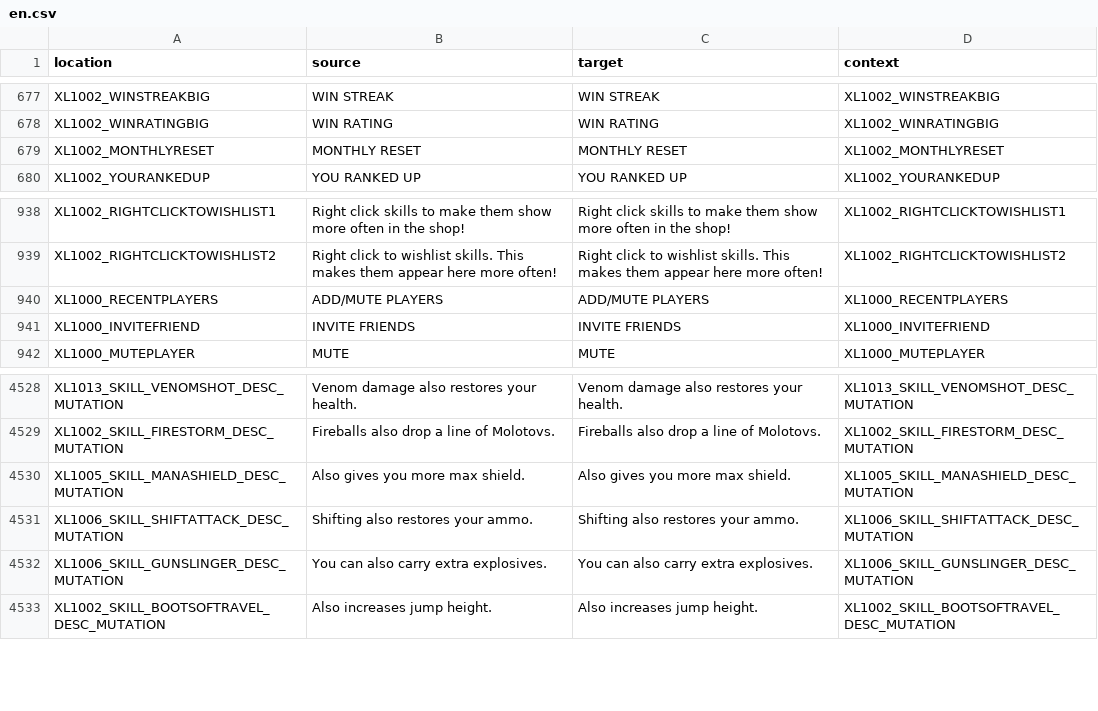
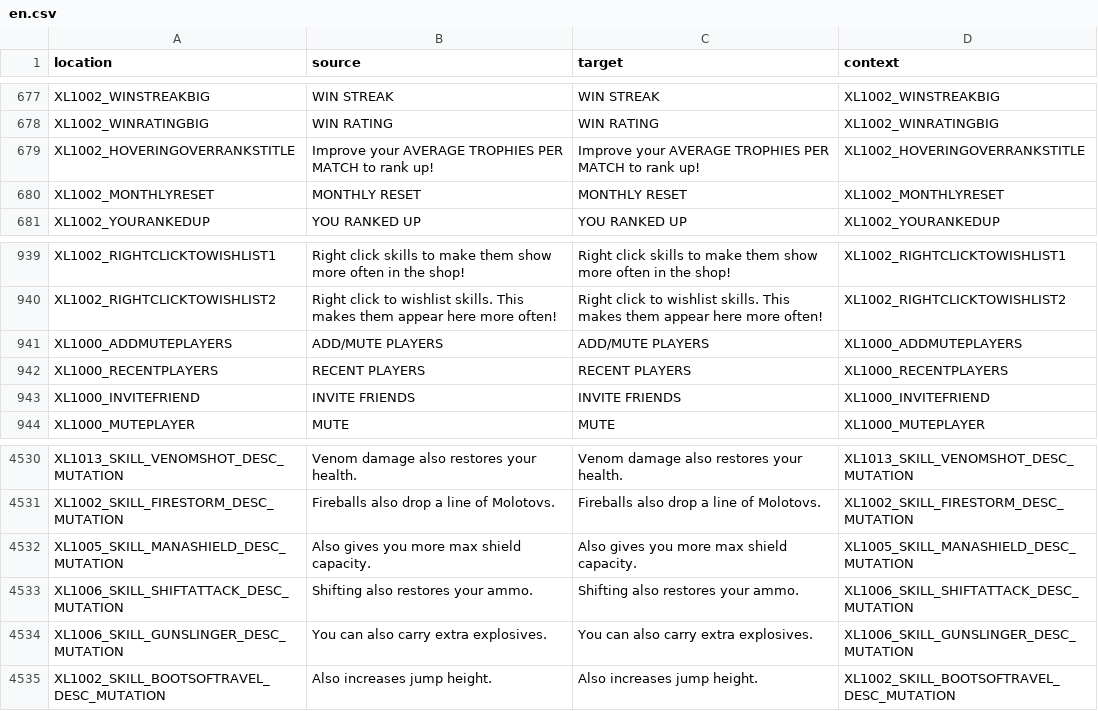
Before and after one commit to bencelot/GeneshiftTranslations, a CSV file: en.csv, drawn as a sheet; only a part is shown, gaps mark what is left out.

```diff
--- a/en.csv
+++ b/en.csv
@@ -678,2 +678,3 @@
 "XL1002_WINRATINGBIG","WIN RATING","WIN RATING","XL1002_WINRATINGBIG"
+"XL1002_HOVERINGOVERRANKSTITLE","Improve your AVERAGE TROPHIES PER MATCH to rank up!","Improve your AVERAGE TROPHIES PER MATCH to rank up!","XL1002_HOVERINGOVERRANKSTITLE"
 "XL1002_MONTHLYRESET","MONTHLY RESET","MONTHLY RESET","XL1002_MONTHLYRESET"
@@ -939,3 +940,4 @@
 "XL1002_RIGHTCLICKTOWISHLIST2","Right click to wishlist skills. This makes them appear here more often!","Right click to wishlist skills. This makes them appear here more often!","XL1002_RIGHTCLICKTOWISHLIST2"
-"XL1000_RECENTPLAYERS","ADD/MUTE PLAYERS","ADD/MUTE PLAYERS","XL1000_RECENTPLAYERS"
+"XL1000_ADDMUTEPLAYERS","ADD/MUTE PLAYERS","ADD/MUTE PLAYERS","XL1000_ADDMUTEPLAYERS"
+"XL1000_RECENTPLAYERS","RECENT PLAYERS","RECENT PLAYERS","XL1000_RECENTPLAYERS"
 "XL1000_INVITEFRIEND","INVITE FRIENDS","INVITE FRIENDS","XL1000_INVITEFRIEND"
@@ -4529,3 +4531,3 @@
 "XL1002_SKILL_FIRESTORM_DESC_MUTATION","Fireballs also drop a line of Molotovs.","Fireballs also drop a line of Molotovs.","XL1002_SKILL_FIRESTORM_DESC_MUTATION"
-"XL1005_SKILL_MANASHIELD_DESC_MUTATION","Also gives you more max shield.","Also gives you more max shield.","XL1005_SKILL_MANASHIELD_DESC_MUTATION"
+"XL1005_SKILL_MANASHIELD_DESC_MUTATION","Also gives you more max shield capacity.","Also gives you more max shield capacity.","XL1005_SKILL_MANASHIELD_DESC_MUTATION"
 "XL1006_SKILL_SHIFTATTACK_DESC_MUTATION","Shifting also restores your ammo.","Shifting also restores your ammo.","XL1006_SKILL_SHIFTATTACK_DESC_MUTATION"
```
Also changed, not shown: es.csv, fr.csv, 4 other files.
